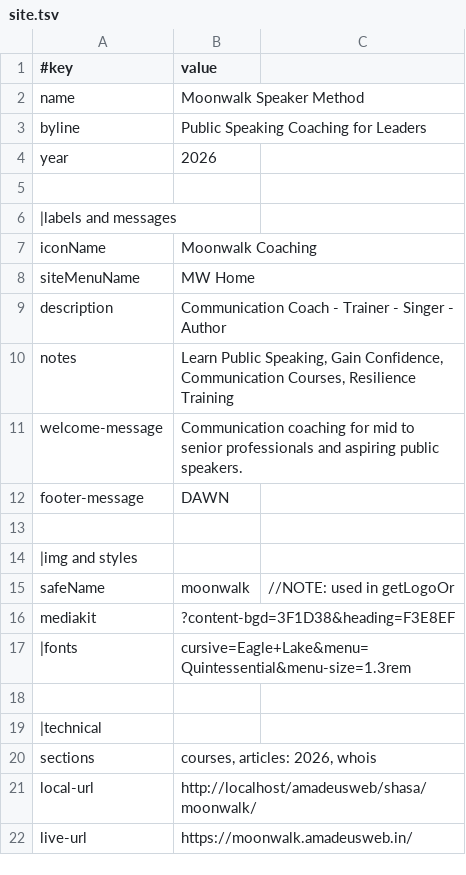
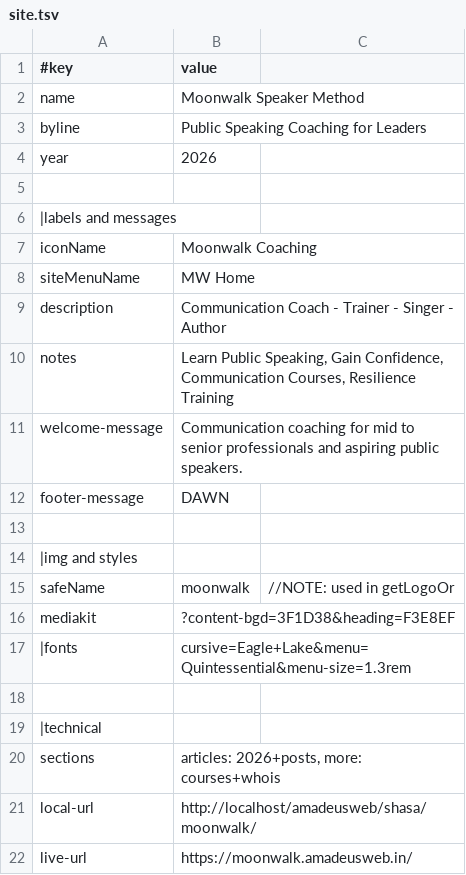
Before and after one commit to amadeusweb-sites/moonwalk, a TSV file: data/site.tsv, drawn as a sheet.

```diff
--- a/data/site.tsv
+++ b/data/site.tsv
@@ -19,3 +19,3 @@ mediakit	?content-bgd=3F1D38&heading=F3E8EF
 |technical
-sections	courses, articles: 2026, whois
+sections	articles: 2026+posts, more: courses+whois
 local-url	http://localhost/amadeusweb/shasa/moonwalk/
```
Also changed, not shown: 6 other files.
